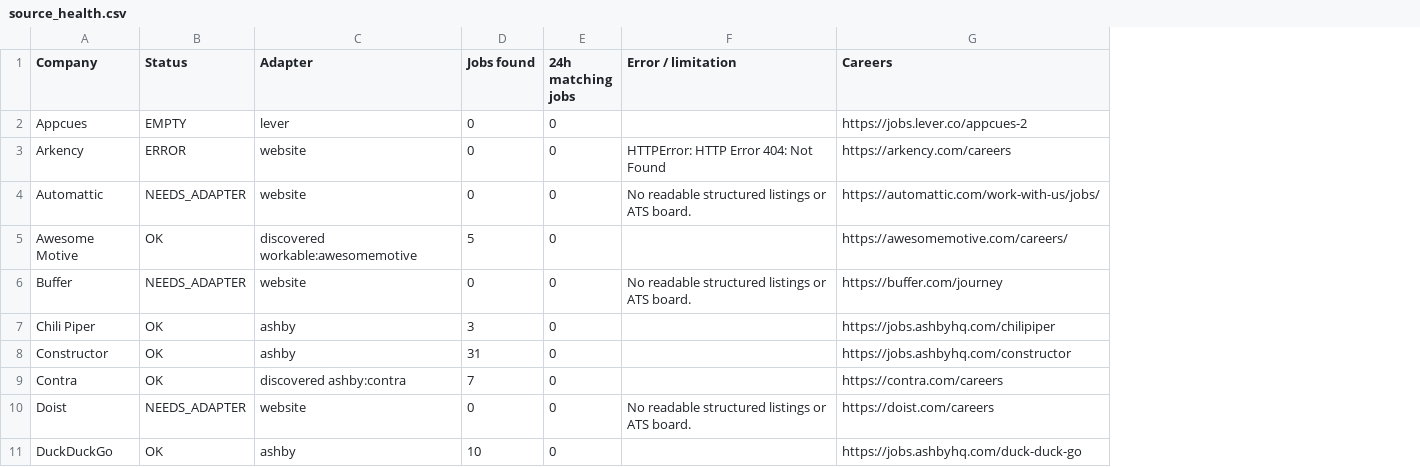
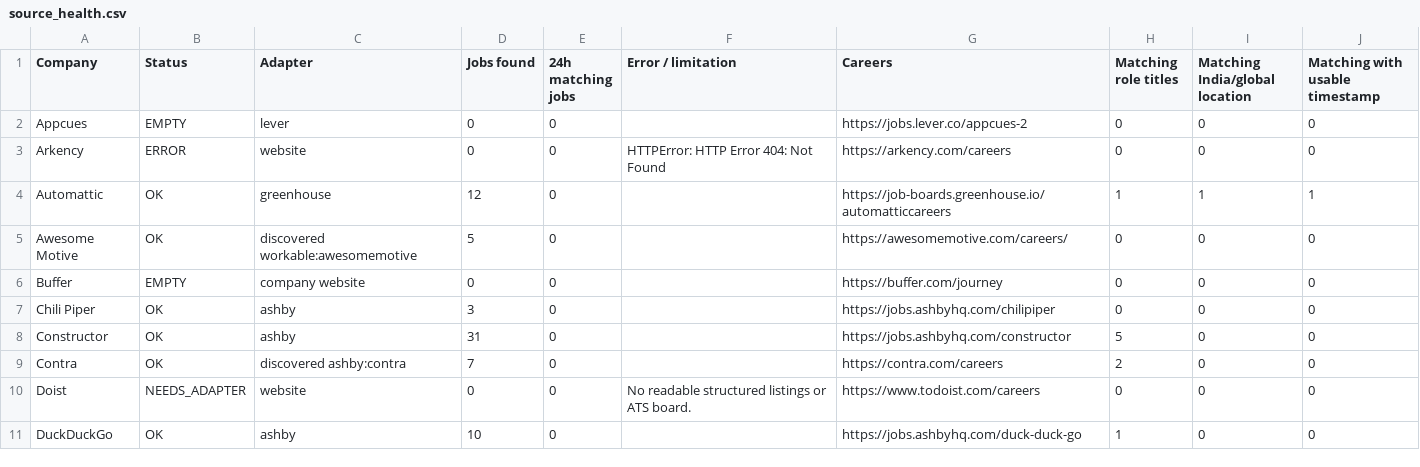
Before and after one commit to agampreetkaurwalia-arch/Remote-and-Impact, a CSV file: output/source_health.csv, drawn as a sheet; only a part is shown; the diff covers the shown part only; the diff names each change by its address in the sheet, - before the commit and + after, or states it on an @@ line.

```diff
--- a/output/source_health.csv
+++ b/output/source_health.csv
+column H (Matching role titles), rows 2-11: 0 | 0 | 1 | 0 | 0 | 0 | 5 | 2 | 0 | 1
+column I (Matching India/global location), rows 2-11: 0 | 0 | 1 | 0 | 0 | 0 | 0 | 0 | 0 | 0
+column J (Matching with usable timestamp), rows 2-11: 0 | 0 | 1 | 0 | 0 | 0 | 0 | 0 | 0 | 0
-B4 (Status): NEEDS_ADAPTER
+B4 (Status): OK
-C4 (Adapter): website
+C4 (Adapter): greenhouse
-D4 (Jobs found): 0
+D4 (Jobs found): 12
-F4 (Error / limitation): No readable structured listings or ATS board.
+F4 (Error / limitation): (empty)
-G4 (Careers): https://automattic.com/work-with-us/jobs/
+G4 (Careers): https://job-boards.greenhouse.io/automatticcareers
-B6 (Status): NEEDS_ADAPTER
+B6 (Status): EMPTY
-C6 (Adapter): website
+C6 (Adapter): company website
-F6 (Error / limitation): No readable structured listings or ATS board.
+F6 (Error / limitation): (empty)
-G10 (Careers): https://doist.com/careers
+G10 (Careers): https://www.todoist.com/careers
```
Also changed, not shown: 30 edited cells elsewhere in this file, 3 other files.
